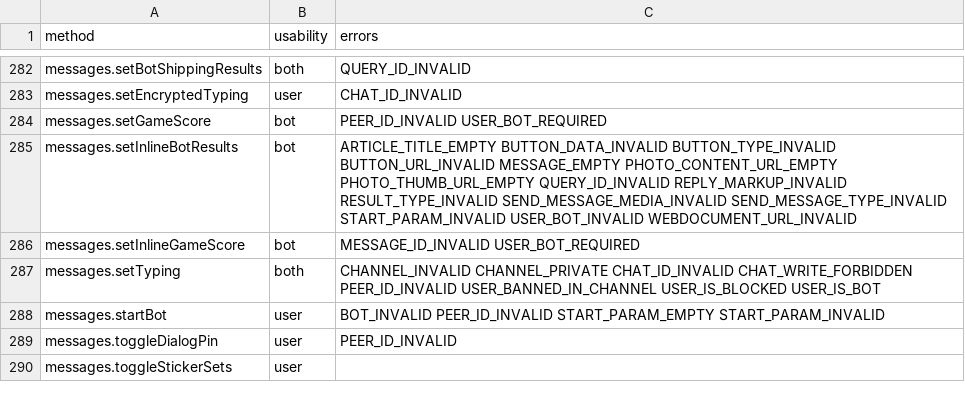
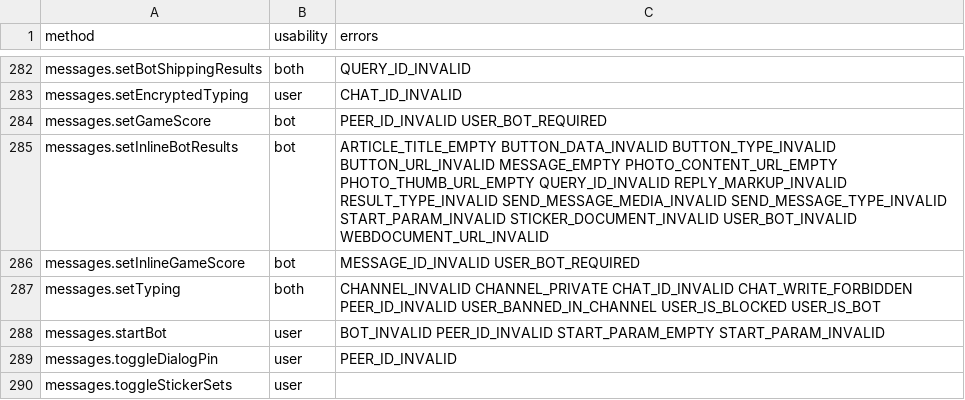
Before and after one commit to LonamiWebs/Telethon, a CSV file: telethon_generator/data/methods.csv, drawn as a sheet; only a part is shown, gaps mark what is left out.

```diff
--- a/telethon_generator/data/methods.csv
+++ b/telethon_generator/data/methods.csv
@@ -284,3 +284,3 @@ messages.setEncryptedTyping,user,CHAT_ID_INVALID
 messages.setGameScore,bot,PEER_ID_INVALID USER_BOT_REQUIRED
-messages.setInlineBotResults,bot,ARTICLE_TITLE_EMPTY BUTTON_DATA_INVALID BUTTON_TYPE_INVALID BUTTON_URL_INVALID MESSAGE_EMPTY PHOTO_CONTENT_URL_EMPTY PHOTO_THUMB_URL_EMPTY QUERY_ID_INVALID REPLY_MARKUP_INVALID RESULT_TYPE_INVALID SEND_MESSAGE_MEDIA_INVALID SEND_MESSAGE_TYPE_INVALID START_PARAM_INVALID USER_BOT_INVALID WEBDOCUMENT_URL_INVALID
+messages.setInlineBotResults,bot,ARTICLE_TITLE_EMPTY BUTTON_DATA_INVALID BUTTON_TYPE_INVALID BUTTON_URL_INVALID MESSAGE_EMPTY PHOTO_CONTENT_URL_EMPTY PHOTO_THUMB_URL_EMPTY QUERY_ID_INVALID REPLY_MARKUP_INVALID RESULT_TYPE_INVALID SEND_MESSAGE_MEDIA_INVALID SEND_MESSAGE_TYPE_INVALID START_PARAM_INVALID STICKER_DOCUMENT_INVALID USER_BOT_INVALID WEBDOCUMENT_URL_INVALID
 messages.setInlineGameScore,bot,MESSAGE_ID_INVALID USER_BOT_REQUIRED
```
Also changed, not shown: telethon_generator/data/errors.csv.
